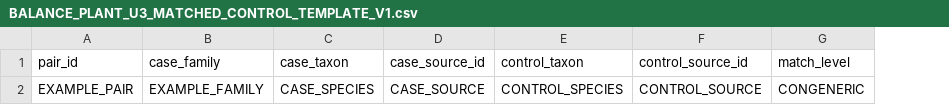
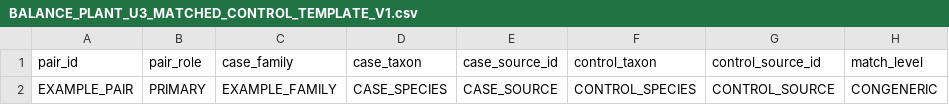
Before and after one commit to zuizui0223/balance, a CSV file: data/BALANCE_PLANT_U3_MATCHED_CONTROL_TEMPLATE_V1.csv, drawn as a sheet; only a part is shown; the diff names each change by its address in the sheet, - before the commit and + after, or states it on an @@ line.

Commit message:
Add primary-versus-sensitivity role to U3 control template

```diff
--- a/data/BALANCE_PLANT_U3_MATCHED_CONTROL_TEMPLATE_V1.csv
+++ b/data/BALANCE_PLANT_U3_MATCHED_CONTROL_TEMPLATE_V1.csv
+column B, rows 1-2: pair_role | PRIMARY
```
